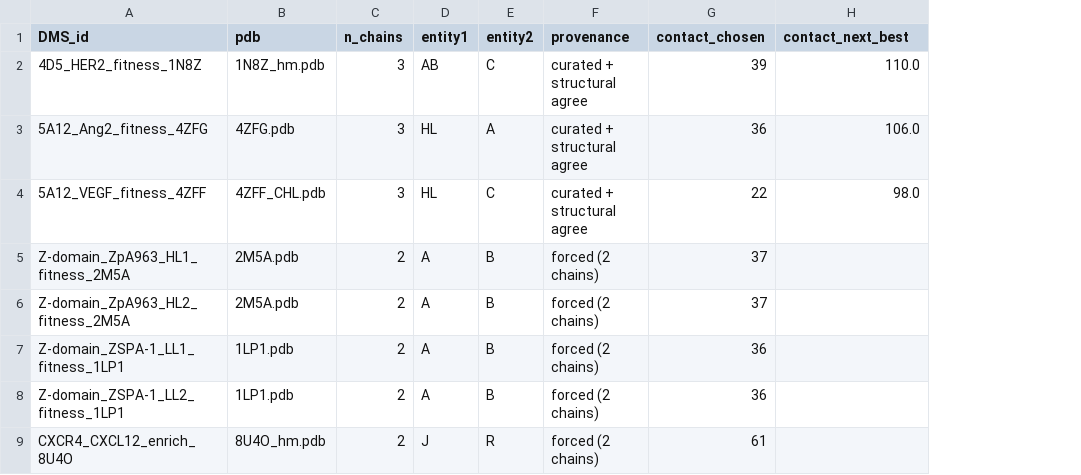
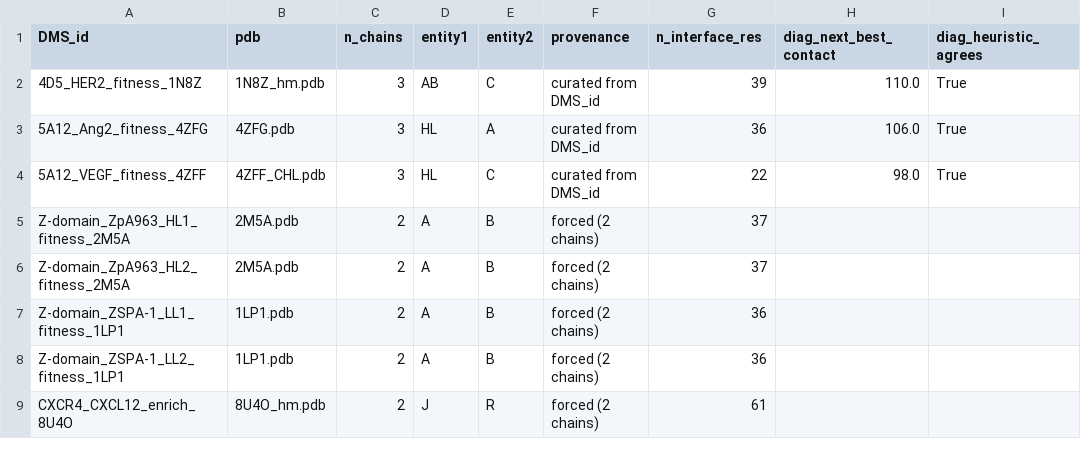
Before and after one commit to jingweio/ProteinTTT, a CSV file: local-records/binding-sites-analysis/data/entity_partition.csv, drawn as a sheet; only a part is shown; the diff names each change by its address in the sheet, - before the commit and + after, or states it on an @@ line.

```diff
--- a/local-records/binding-sites-analysis/data/entity_partition.csv
+++ b/local-records/binding-sites-analysis/data/entity_partition.csv
+column I (diag_heuristic_agrees), rows 2-4: all True
-G1: contact_chosen
+G1: n_interface_res
-H1: contact_next_best
+H1: diag_next_best_contact
-F2:F4 (provenance): curated + structural agree
+F2:F4 (provenance): curated from DMS_id
```
Also changed, not shown: 2 other files.
